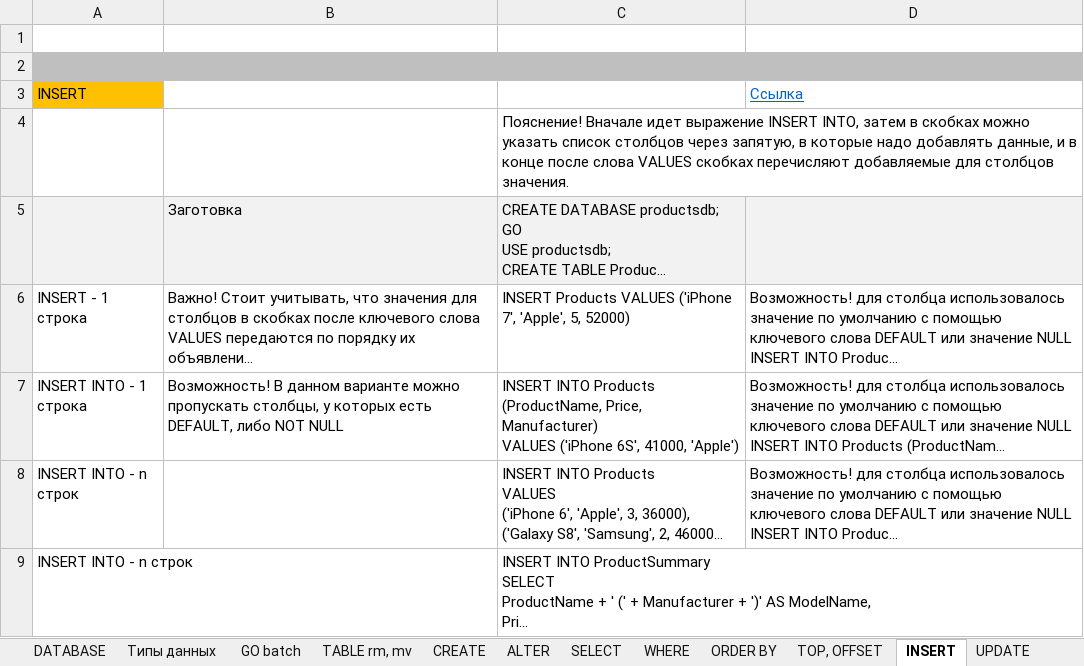
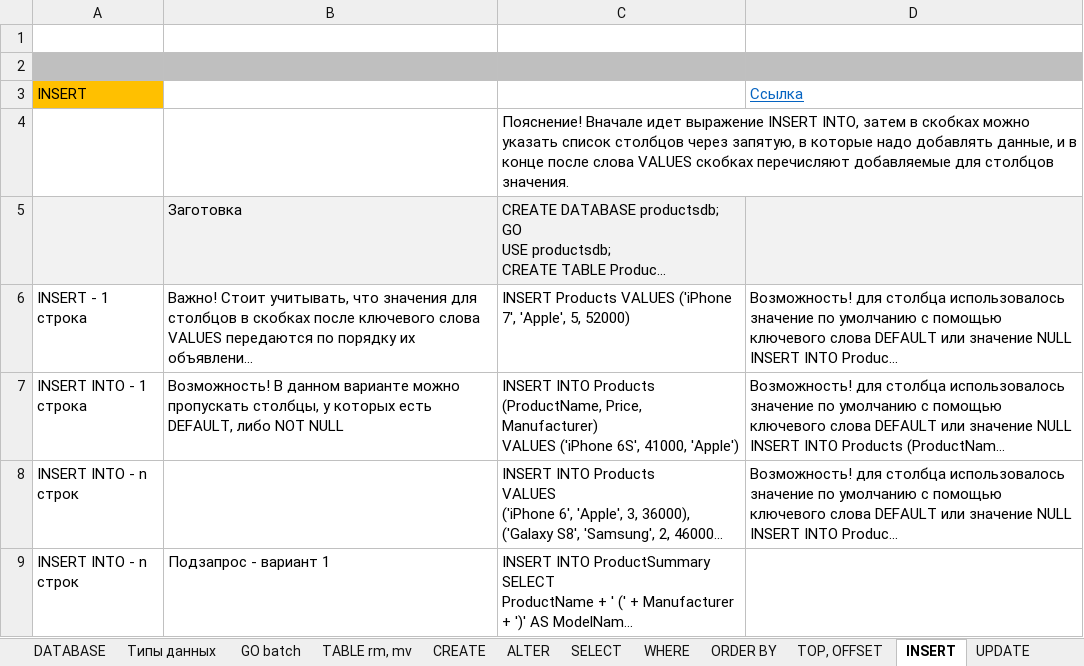
Before and after one commit to AlexServGE/GB_Developer_Workbook, an Excel workbook: 4 четверть_MSSQL.xlsx, sheet INSERT, drawn as a sheet; only a part is shown; long unchanged cells end in …; values as stored, in another font and other column widths than the file's, no borders; the diff covers the shown part only; the diff names each change by its address in the sheet, - before the commit and + after, or states it on an @@ line.

```diff
--- a/4 четверть_MSSQL.xlsx (sheet INSERT)
+++ b/4 четверть_MSSQL.xlsx (sheet INSERT)
-B9: (empty)
+B9: Подзапрос - вариант 1
```
Also changed, not shown: 1 added row elsewhere in this sheet, sheet SELECT, sheet WHERE, sheet GROUP HAVING, sheet SUM..., sheet UPDATE, sheet DELETE, 1 more sheet, other sheet tabs, charts or pictures.
